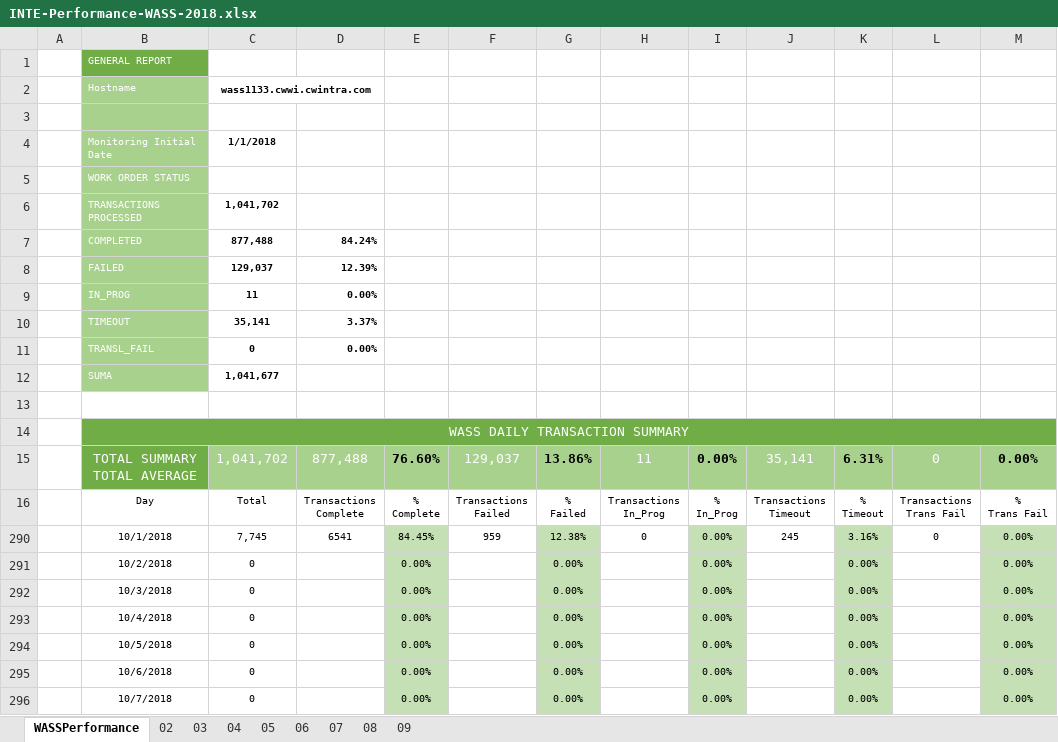
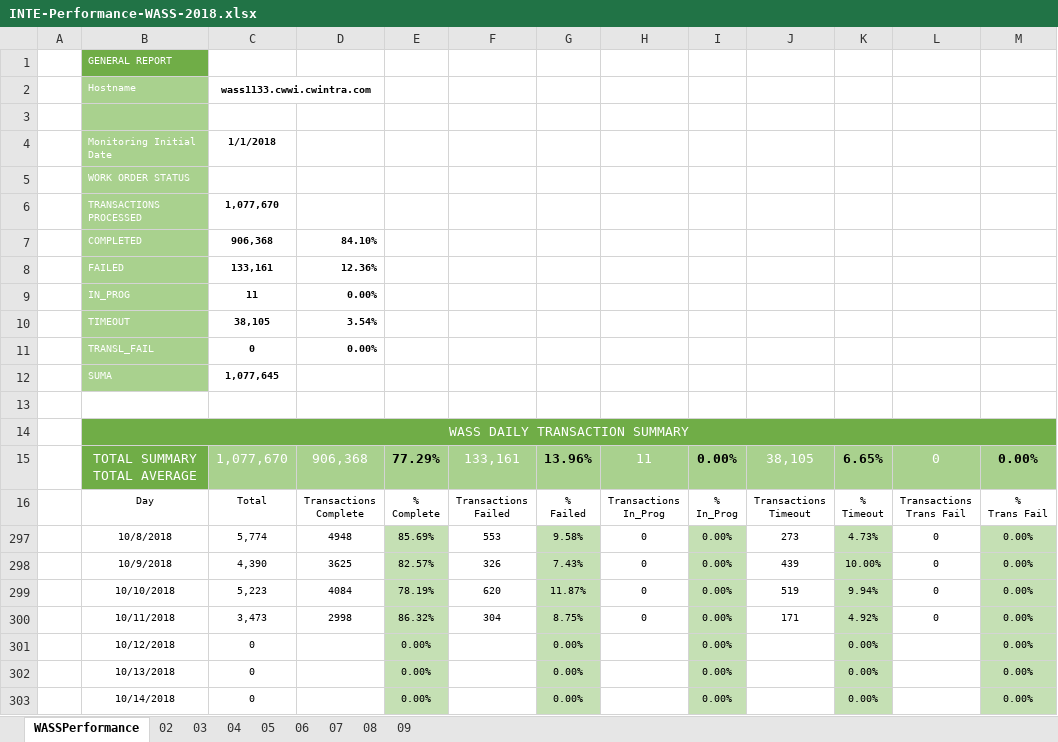
Before and after one commit to jesuslz/ASAP, an Excel workbook: INTE-Performance-WASS-2018.xlsx, sheet WASSPerformance, drawn as a sheet; only a part is shown; values as stored, in another font and other column widths than the file's, no borders; charts and pictures and table styles not drawn; removed rows and columns are numbered as before the commit, all else as after; the diff covers the shown part only; the diff names each change by its address in the sheet, - before the commit and + after, or states it on an @@ line.

```diff
--- a/INTE-Performance-WASS-2018.xlsx (sheet WASSPerformance)
+++ b/INTE-Performance-WASS-2018.xlsx (sheet WASSPerformance)
-C6: 1,041,702
+C6: 1,077,670
-C7: 877,488
+C7: 906,368
-D7: 84.24%
+D7: 84.10%
-C8: 129,037
+C8: 133,161
-D8: 12.39%
+D8: 12.36%
-C10: 35,141
+C10: 38,105
-D10: 3.37%
+D10: 3.54%
-C12: 1,041,677
+C12: 1,077,645
-C15: 1,041,702
+C15: 1,077,670
-D15: 877,488
+D15: 906,368
-E15: 76.60%
+E15: 77.29%
-F15: 129,037
+F15: 133,161
-G15: 13.86%
+G15: 13.96%
-J15: 35,141
+J15: 38,105
-K15: 6.31%
+K15: 6.65%
@@ row 290 hidden:  | 10/1/2018 | 7,745 | 6541 | 84.45% | 959 | 12.38% | 0 | 0.00% | 245 | 3.16% | 0 | 0.00% @@
+row 297:  | 10/8/2018 | 5,774 | 4948 | 85.69% | 553 | 9.58% | 0 | 0.00% | 273 | 4.73% | 0 | 0.00%
+row 298:  | 10/9/2018 | 4,390 | 3625 | 82.57% | 326 | 7.43% | 0 | 0.00% | 439 | 10.00% | 0 | 0.00%
+row 299:  | 10/10/2018 | 5,223 | 4084 | 78.19% | 620 | 11.87% | 0 | 0.00% | 519 | 9.94% | 0 | 0.00%
+row 300:  | 10/11/2018 | 3,473 | 2998 | 86.32% | 304 | 8.75% | 0 | 0.00% | 171 | 4.92% | 0 | 0.00%
-B301: 10/2/2018
+B301: 10/12/2018
-B302: 10/3/2018
+B302: 10/13/2018
-B303: 10/4/2018
+B303: 10/14/2018
-row 294:  | 10/5/2018 | 0 |  | 0.00% |  | 0.00% |  | 0.00% |  | 0.00% |  | 0.00%
-row 295:  | 10/6/2018 | 0 |  | 0.00% |  | 0.00% |  | 0.00% |  | 0.00% |  | 0.00%
-row 296:  | 10/7/2018 | 0 |  | 0.00% |  | 0.00% |  | 0.00% |  | 0.00% |  | 0.00%
```
Also changed, not shown: 7 edited cells elsewhere in this sheet, formulas that keep their value, hidden cells, charts or pictures, INTE-Performance-JAMU-2018.xlsx, ReporteSemanal/Condensado/FORMATO - Cable and Wireless - Barbados & Jamaica REPORTE AYO.xlsx, 30 other files.
